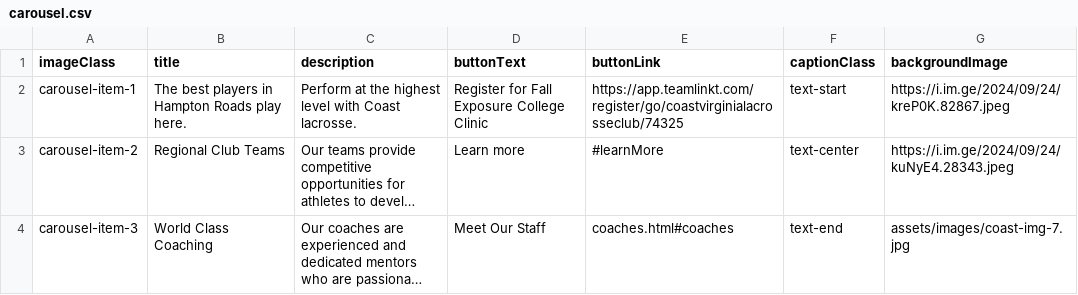
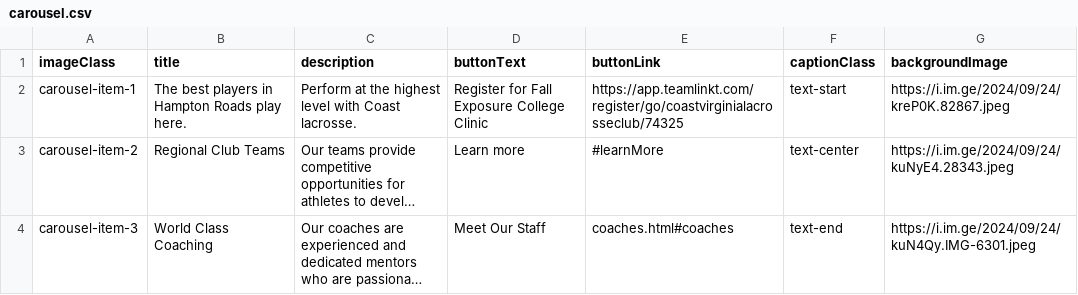
Before and after one commit to alissatroiano/coast-va, a CSV file: assets/data/carousel.csv, drawn as a sheet; long unchanged cells end in …; the diff names each change by its address in the sheet, - before the commit and + after, or states it on an @@ line.

Commit message:
Update carousel.csv from Google Sheets

```diff
--- a/assets/data/carousel.csv
+++ b/assets/data/carousel.csv
-G4 (backgroundImage): assets/images/coast-img-7.jpg
+G4 (backgroundImage): https://i.im.ge/2024/09/24/kuN4Qy.IMG-6301.jpeg
```
